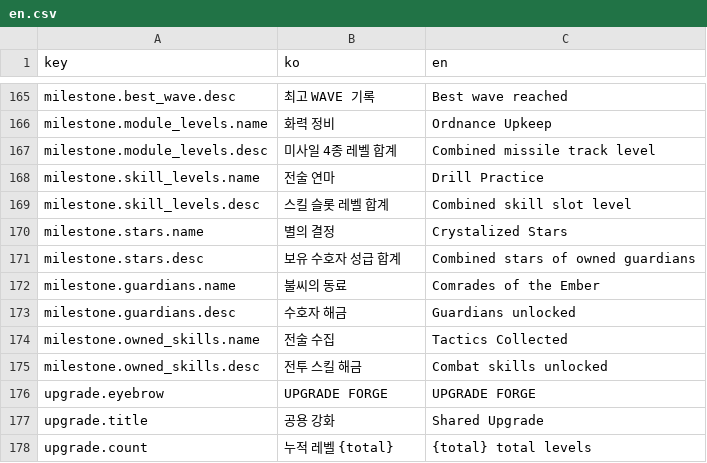
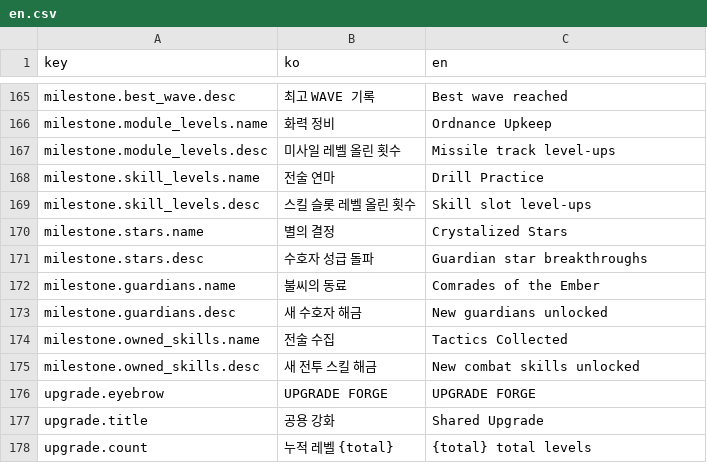
Before and after one commit to koreanyo1548-maker/sla, a CSV file: i18n/csv/en.csv, drawn as a sheet; only a part is shown, gaps mark what is left out.

```diff
--- a/i18n/csv/en.csv
+++ b/i18n/csv/en.csv
@@ -166,11 +166,11 @@ milestone.best_wave.desc,최고 WAVE 기록,Best wave reached
 milestone.module_levels.name,화력 정비,Ordnance Upkeep
-milestone.module_levels.desc,미사일 4종 레벨 합계,Combined missile track level
+milestone.module_levels.desc,미사일 레벨 올린 횟수,Missile track level-ups
 milestone.skill_levels.name,전술 연마,Drill Practice
-milestone.skill_levels.desc,스킬 슬롯 레벨 합계,Combined skill slot level
+milestone.skill_levels.desc,스킬 슬롯 레벨 올린 횟수,Skill slot level-ups
 milestone.stars.name,별의 결정,Crystalized Stars
-milestone.stars.desc,보유 수호자 성급 합계,Combined stars of owned guardians
+milestone.stars.desc,수호자 성급 돌파,Guardian star breakthroughs
 milestone.guardians.name,불씨의 동료,Comrades of the Ember
-milestone.guardians.desc,수호자 해금,Guardians unlocked
+milestone.guardians.desc,새 수호자 해금,New guardians unlocked
 milestone.owned_skills.name,전술 수집,Tactics Collected
-milestone.owned_skills.desc,전투 스킬 해금,Combat skills unlocked
+milestone.owned_skills.desc,새 전투 스킬 해금,New combat skills unlocked
 upgrade.eyebrow,UPGRADE FORGE,UPGRADE FORGE
```
Also changed, not shown: 3 other files.
